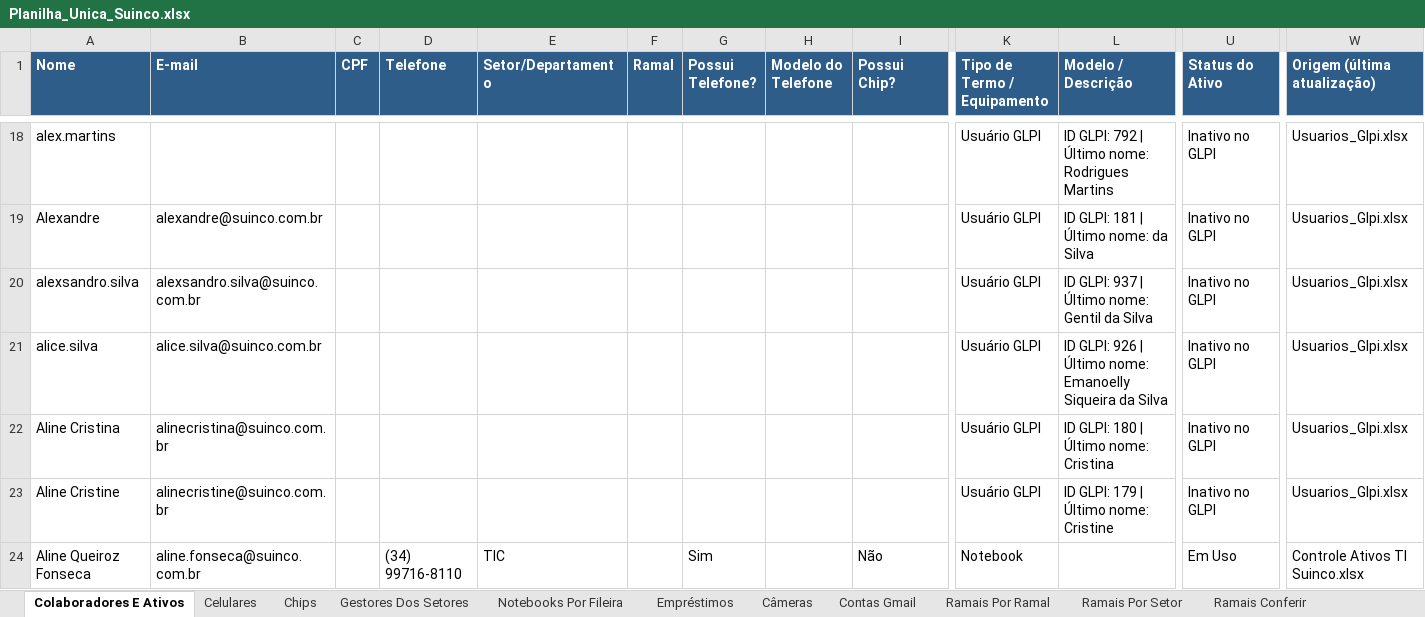
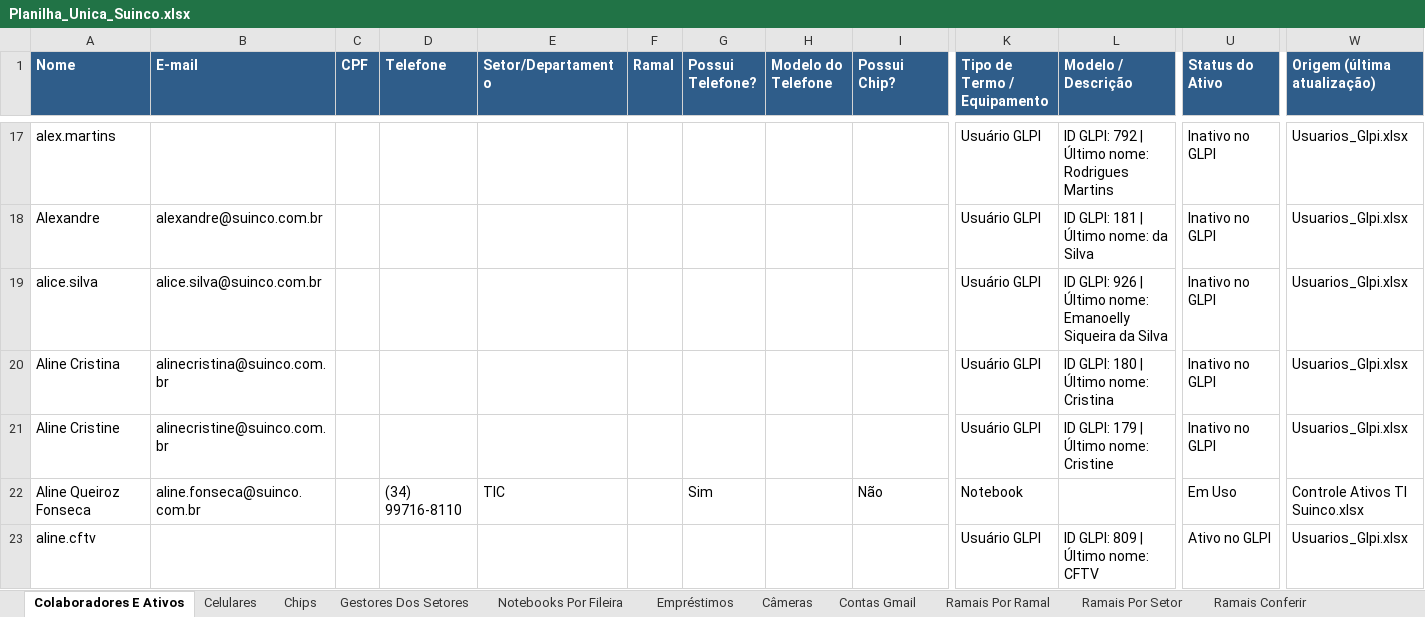
Before and after one commit to gersongharaujo-web/gerson.araujo, an Excel workbook: Planilha_Unica_Suinco.xlsx, sheet Colaboradores E Ativos, drawn as a sheet; only a part is shown, gaps mark what is left out; the shorter side is filled out with more unchanged rows; values as stored, in another font and other column widths than the file's, no borders; rows hold the shown columns only; the diff covers the shown part only; the diff names each change by its address in the sheet, - before the commit and + after, or states it on an @@ line.

```diff
--- a/Planilha_Unica_Suinco.xlsx (sheet Colaboradores E Ativos)
+++ b/Planilha_Unica_Suinco.xlsx (sheet Colaboradores E Ativos)
-row 20: alexsandro.silva | alexsandro.silva@suinco.com.br |  |  |  |  |  |  |  | Usuário GLPI | ID GLPI: 937 | Último nome: Gentil da Silva | Inativo no GLPI | Usuarios_Glpi.xlsx
```
Also changed, not shown: 145 removed rows and 26 edited cells elsewhere in this sheet.
